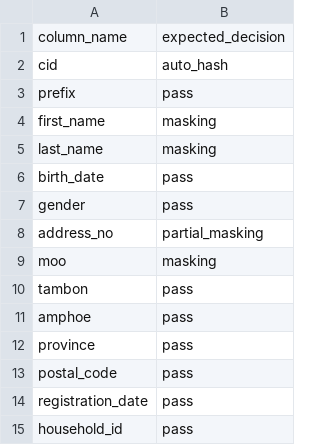
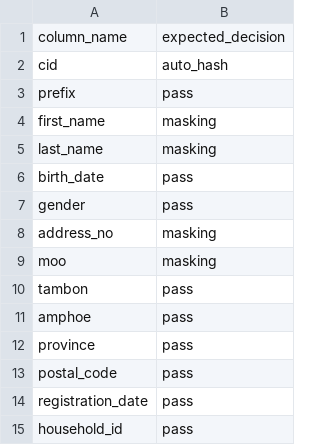
Before and after one commit to Pituchai/thai-column-classifier, a CSV file: data/test_csv_5/expected.csv, drawn as a sheet.

```diff
--- a/data/test_csv_5/expected.csv
+++ b/data/test_csv_5/expected.csv
@@ -7,3 +7,3 @@ birth_date,pass
 gender,pass
-address_no,partial_masking
+address_no,masking
 moo,masking
```
Also changed, not shown: data/test_csv_1/expected.csv, data/test_csv_3/expected.csv, 4 other files.
